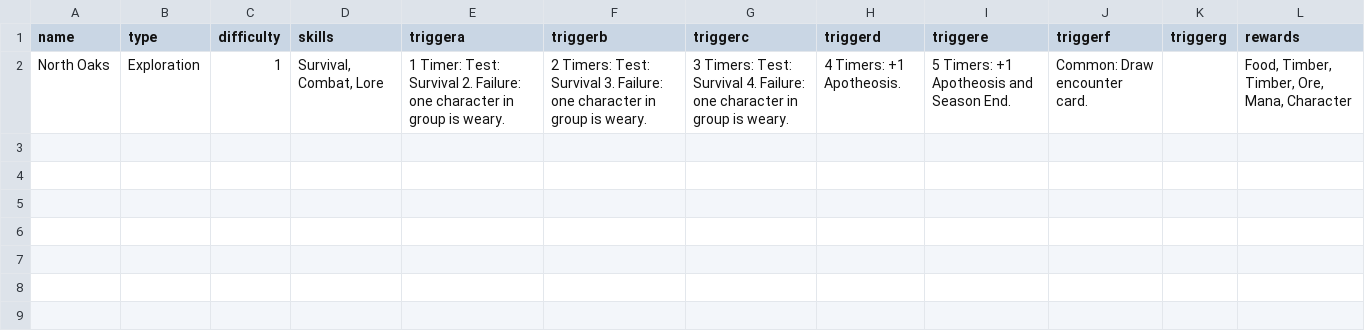
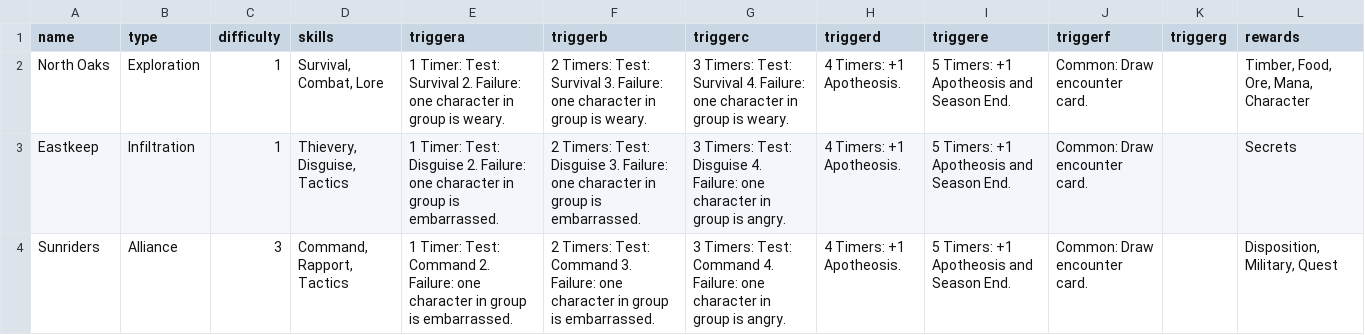
Before and after one commit to ziapeltagames/six-winters, a CSV file: csv/mission-overview.csv, drawn as a sheet.

```diff
--- a/csv/mission-overview.csv
+++ b/csv/mission-overview.csv
@@ -1,2 +1,4 @@
 name,type,difficulty,skills,triggera,triggerb,triggerc,triggerd,triggere,triggerf,triggerg,rewards
-"North Oaks","Exploration","1","Survival, Combat, Lore","1 Timer: Test: Survival 2. Failure: one character in group is weary.","2 Timers: Test: Survival 3. Failure: one character in group is weary.","3 Timers: Test: Survival 4. Failure: one character in group is weary.","4 Timers: +1 Apotheosis.","5 Timers: +1 Apotheosis and Season End.","Common: Draw encounter card.",,"Food, Timber, Timber, Ore, Mana, Character"
+"North Oaks","Exploration","1","Survival, Combat, Lore","1 Timer: Test: Survival 2. Failure: one character in group is weary.","2 Timers: Test: Survival 3. Failure: one character in group is weary.","3 Timers: Test: Survival 4. Failure: one character in group is weary.","4 Timers: +1 Apotheosis.","5 Timers: +1 Apotheosis and Season End.","Common: Draw encounter card.",,"Timber, Food, Ore, Mana, Character"
+"Eastkeep","Infiltration","1","Thievery, Disguise, Tactics","1 Timer: Test: Disguise 2. Failure: one character in group is embarrassed.","2 Timers: Test: Disguise 3. Failure: one character in group is embarrassed.","3 Timers: Test: Disguise 4. Failure: one character in group is angry.","4 Timers: +1 Apotheosis.","5 Timers: +1 Apotheosis and Season End.","Common: Draw encounter card.",,"Secrets"
+"Sunriders","Alliance","3","Command, Rapport, Tactics","1 Timer: Test: Command 2. Failure: one character in group is embarrassed.","2 Timers: Test: Command 3. Failure: one character in group is embarrassed.","3 Timers: Test: Command 4. Failure: one character in group is angry.","4 Timers: +1 Apotheosis.","5 Timers: +1 Apotheosis and Season End.","Common: Draw encounter card.",,"Disposition, Military, Quest"
```
Also changed, not shown: csv/mission-data.csv, csv/threats.csv, 6 other files.
